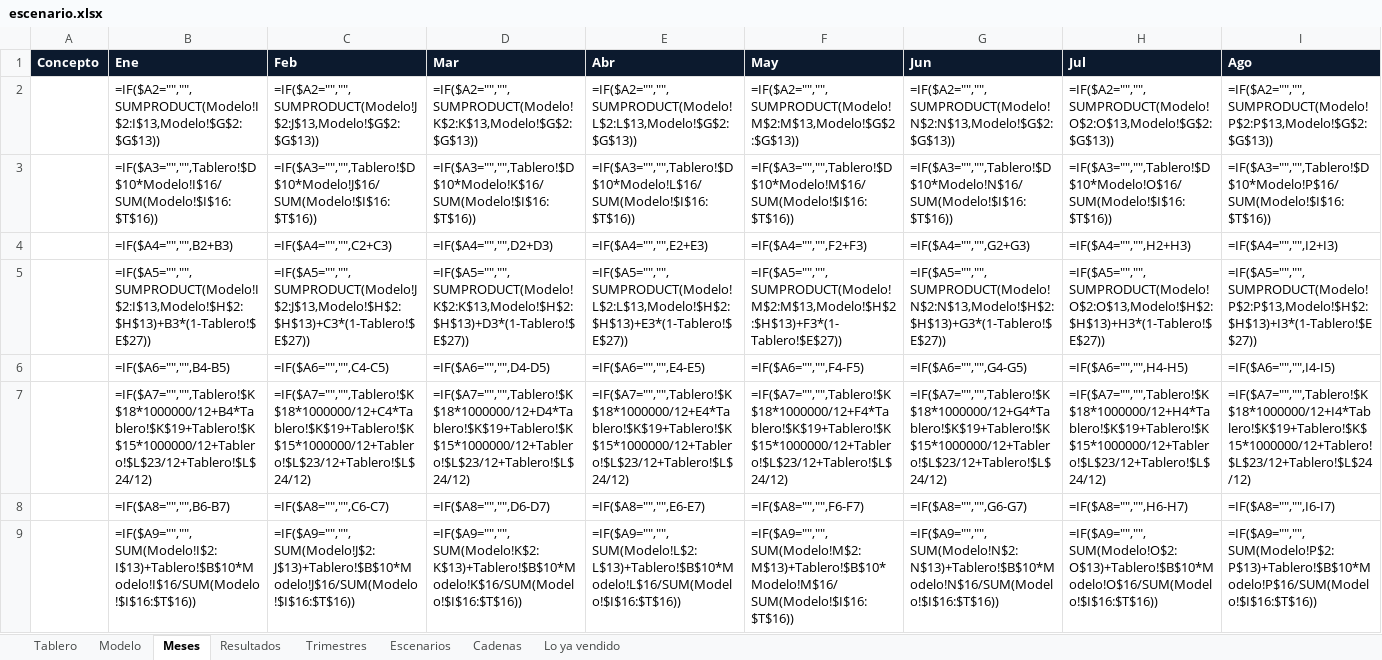
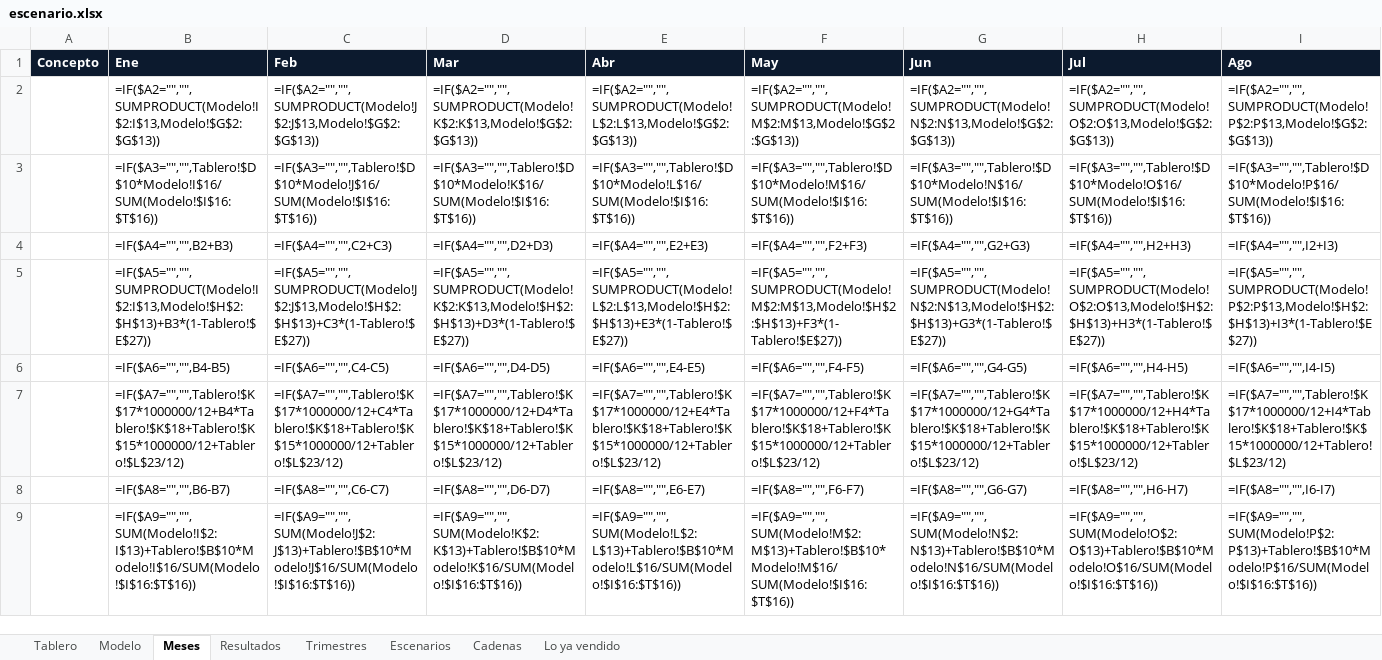
Before and after one commit to aiops-markalab/markalab-bi, an Excel workbook: public/plantillas/escenario.xlsx, sheet Meses, drawn as a sheet; only a part is shown; values as stored, in another font and other column widths than the file's, no borders; formulas without a stored value are shown as written; the diff covers the shown part only; the diff names each change by its address in the sheet, - before the commit and + after, or states it on an @@ line.

```diff
--- a/public/plantillas/escenario.xlsx (sheet Meses)
+++ b/public/plantillas/escenario.xlsx (sheet Meses)
-B7 (Ene): =IF($A7="","",Tablero!$K$18*1000000/12+B4*Tablero!$K$19+Tablero!$K$15*1000000/12+Tablero!$L$23/12+Tablero!$L$24/12)
+B7 (Ene): =IF($A7="","",Tablero!$K$17*1000000/12+B4*Tablero!$K$18+Tablero!$K$15*1000000/12+Tablero!$L$23/12)
-C7 (Feb): =IF($A7="","",Tablero!$K$18*1000000/12+C4*Tablero!$K$19+Tablero!$K$15*1000000/12+Tablero!$L$23/12+Tablero!$L$24/12)
+C7 (Feb): =IF($A7="","",Tablero!$K$17*1000000/12+C4*Tablero!$K$18+Tablero!$K$15*1000000/12+Tablero!$L$23/12)
-D7 (Mar): =IF($A7="","",Tablero!$K$18*1000000/12+D4*Tablero!$K$19+Tablero!$K$15*1000000/12+Tablero!$L$23/12+Tablero!$L$24/12)
+D7 (Mar): =IF($A7="","",Tablero!$K$17*1000000/12+D4*Tablero!$K$18+Tablero!$K$15*1000000/12+Tablero!$L$23/12)
-E7 (Abr): =IF($A7="","",Tablero!$K$18*1000000/12+E4*Tablero!$K$19+Tablero!$K$15*1000000/12+Tablero!$L$23/12+Tablero!$L$24/12)
+E7 (Abr): =IF($A7="","",Tablero!$K$17*1000000/12+E4*Tablero!$K$18+Tablero!$K$15*1000000/12+Tablero!$L$23/12)
-F7 (May): =IF($A7="","",Tablero!$K$18*1000000/12+F4*Tablero!$K$19+Tablero!$K$15*1000000/12+Tablero!$L$23/12+Tablero!$L$24/12)
+F7 (May): =IF($A7="","",Tablero!$K$17*1000000/12+F4*Tablero!$K$18+Tablero!$K$15*1000000/12+Tablero!$L$23/12)
-G7 (Jun): =IF($A7="","",Tablero!$K$18*1000000/12+G4*Tablero!$K$19+Tablero!$K$15*1000000/12+Tablero!$L$23/12+Tablero!$L$24/12)
+G7 (Jun): =IF($A7="","",Tablero!$K$17*1000000/12+G4*Tablero!$K$18+Tablero!$K$15*1000000/12+Tablero!$L$23/12)
-H7 (Jul): =IF($A7="","",Tablero!$K$18*1000000/12+H4*Tablero!$K$19+Tablero!$K$15*1000000/12+Tablero!$L$23/12+Tablero!$L$24/12)
+H7 (Jul): =IF($A7="","",Tablero!$K$17*1000000/12+H4*Tablero!$K$18+Tablero!$K$15*1000000/12+Tablero!$L$23/12)
-I7 (Ago): =IF($A7="","",Tablero!$K$18*1000000/12+I4*Tablero!$K$19+Tablero!$K$15*1000000/12+Tablero!$L$23/12+Tablero!$L$24/12)
+I7 (Ago): =IF($A7="","",Tablero!$K$17*1000000/12+I4*Tablero!$K$18+Tablero!$K$15*1000000/12+Tablero!$L$23/12)
```
Also changed, not shown: 4 edited cells elsewhere in this sheet, sheet Tablero, sheet Resultados, public/plantillas/ejecucion.xlsx, public/plantillas/mapa.xlsx, 15 other files.
